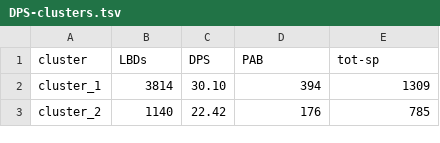
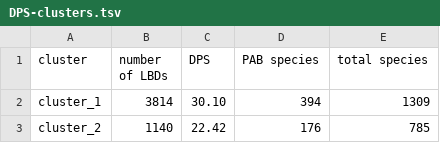
Before and after one commit to compgenomicslab/CRs, a TSV file: DPS-clusters.tsv, drawn as a sheet; only a part is shown.

Commit message:
Update DPS-clusters.tsv

```diff
--- a/DPS-clusters.tsv
+++ b/DPS-clusters.tsv
@@ -1,2 +1,2 @@
-cluster	LBDs	DPS	PAB	tot-sp
+cluster	number of LBDs	DPS	PAB species	total species
 cluster_1	3814	30.10	394	1309
```
